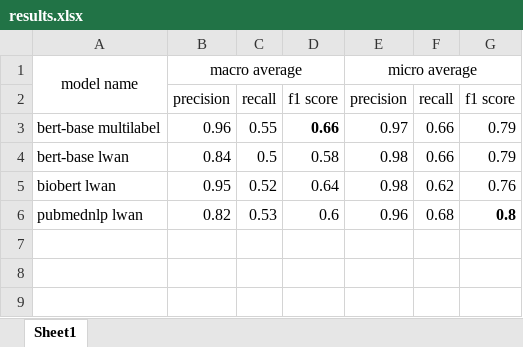
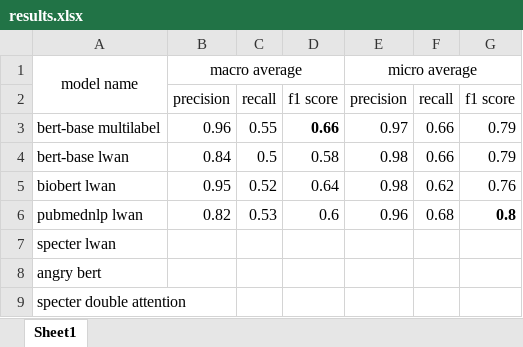
Before and after one commit to Nid989/CUNI-NU-Biocreative-Track5, an Excel workbook: results.xlsx, sheet Sheet1, drawn as a sheet; values as stored, in another font and other column widths than the file's, no borders; charts and pictures not drawn; the diff names each change by its address in the sheet, - before the commit and + after, or states it on an @@ line.

Commit message:
added results and minor changes

```diff
--- a/results.xlsx (sheet Sheet1)
+++ b/results.xlsx (sheet Sheet1)
+row 7: specter lwan
+row 8: angry bert
+row 9: specter double attention
```
Also changed, not shown: 8 other files.
